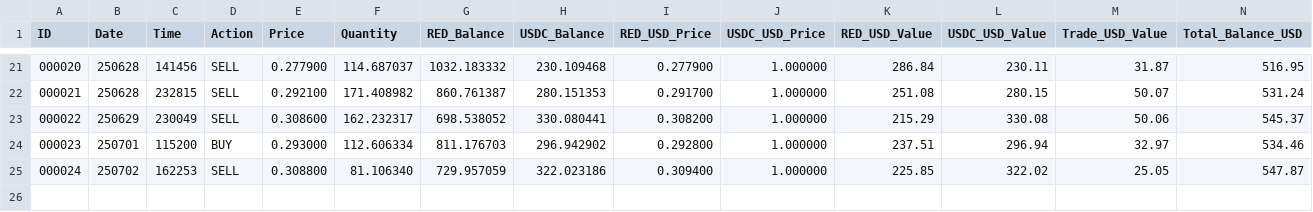
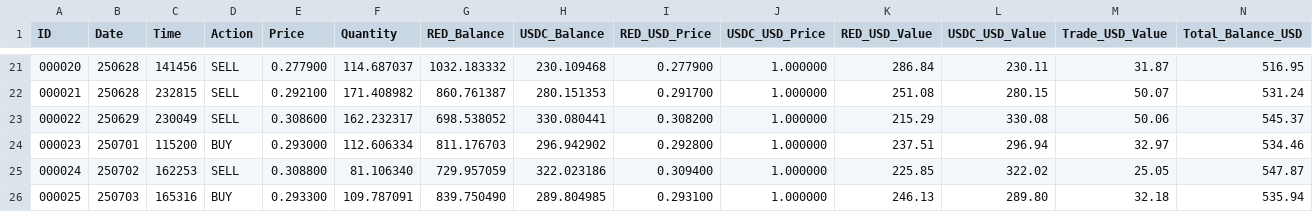
Before and after one commit to SmartOnStuff/SimpleTrader, a CSV file: logs/RED_USDC_trades.csv, drawn as a sheet; only a part is shown, gaps mark what is left out; rows hold the shown columns only; the diff names each change by its address in the sheet, - before the commit and + after, or states it on an @@ line.

Commit message:
Auto-push: Updated trade data

```diff
--- a/logs/RED_USDC_trades.csv
+++ b/logs/RED_USDC_trades.csv
+row 26: 000025 | 250703 | 165316 | BUY | 0.293300 | 109.787091 | 839.750490 | 289.804985 | 0.293100 | 1.000000 | 246.13 | 289.80 | 32.18 | 535.94
```
